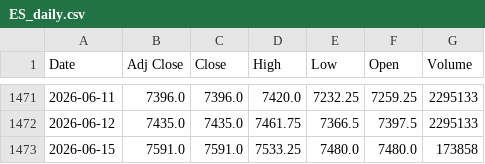
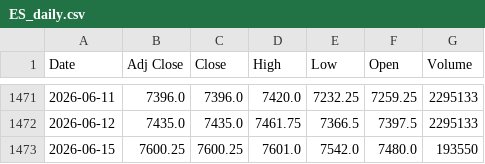
Before and after one commit to tdelpo/Quant_Projects, a CSV file: P002 - Project - Equity Futures Trading/Market_data/ES_daily.csv, drawn as a sheet; only a part is shown, gaps mark what is left out.

```diff
--- a/P002 - Project - Equity Futures Trading/Market_data/ES_daily.csv
+++ b/P002 - Project - Equity Futures Trading/Market_data/ES_daily.csv
@@ -1472,2 +1472,2 @@ Date,Adj Close,Close,High,Low,Open,Volume
 2026-06-12,7435.0,7435.0,7461.75,7366.5,7397.5,2295133
-2026-06-15,7591.0,7591.0,7533.25,7480.0,7480.0,173858
+2026-06-15,7600.25,7600.25,7601.0,7542.0,7480.0,193550
```
Also changed, not shown: P002 - Project - Equity Futures Trading/Signal_data/Q2_data_cleaned.csv, P002 - Project - Equity Futures Trading/Signal_data/Subset_data_cleaned.csv, 3 other files.
